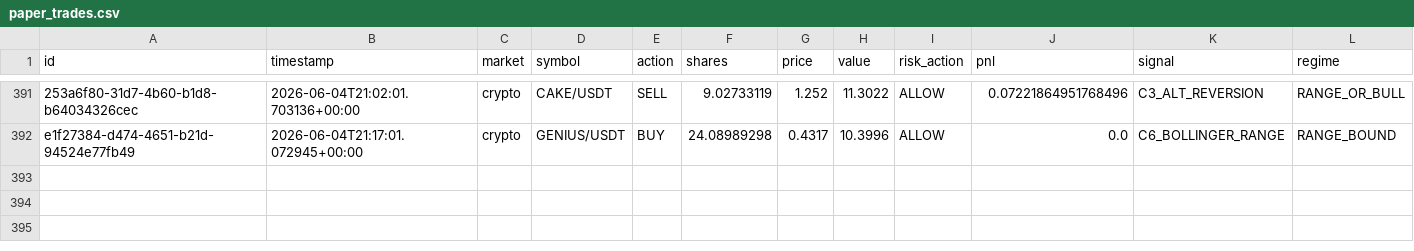
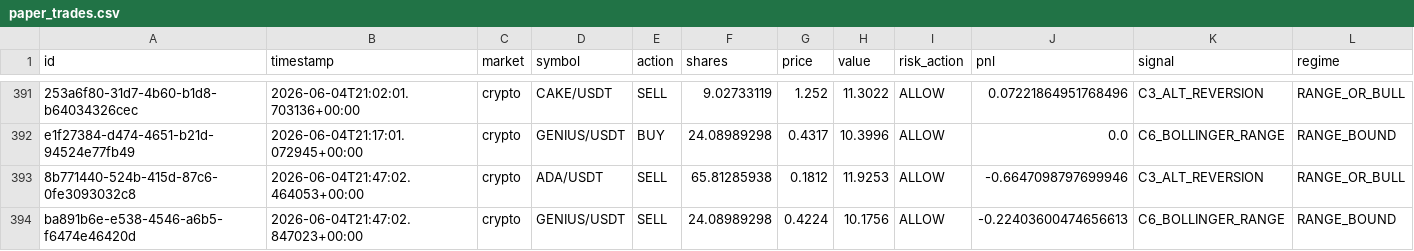
Before and after one commit to Puneethmp/AAATS, a CSV file: runtime/paper_trades.csv, drawn as a sheet; only a part is shown, gaps mark what is left out; rows hold the shown columns only; the diff names each change by its address in the sheet, - before the commit and + after, or states it on an @@ line.

Commit message:
auto: 2026-06-04T22:00:20Z trades + logs

```diff
--- a/runtime/paper_trades.csv
+++ b/runtime/paper_trades.csv
+row 393: 8b771440-524b-415d-87c6-0fe3093032c8 | 2026-06-04T21:47:02.464053+00:00 | crypto | ADA/USDT | SELL | 65.81285938 | 0.1812 | 11.9253 | ALLOW | -0.6647098797699946 | C3_ALT_REVERSION | RANGE_OR_BULL
+row 394: ba891b6e-e538-4546-a6b5-f6474e46420d | 2026-06-04T21:47:02.847023+00:00 | crypto | GENIUS/USDT | SELL | 24.08989298 | 0.4224 | 10.1756 | ALLOW | -0.22403600474656613 | C6_BOLLINGER_RANGE | RANGE_BOUND
```
Also changed, not shown: 9 other files.
